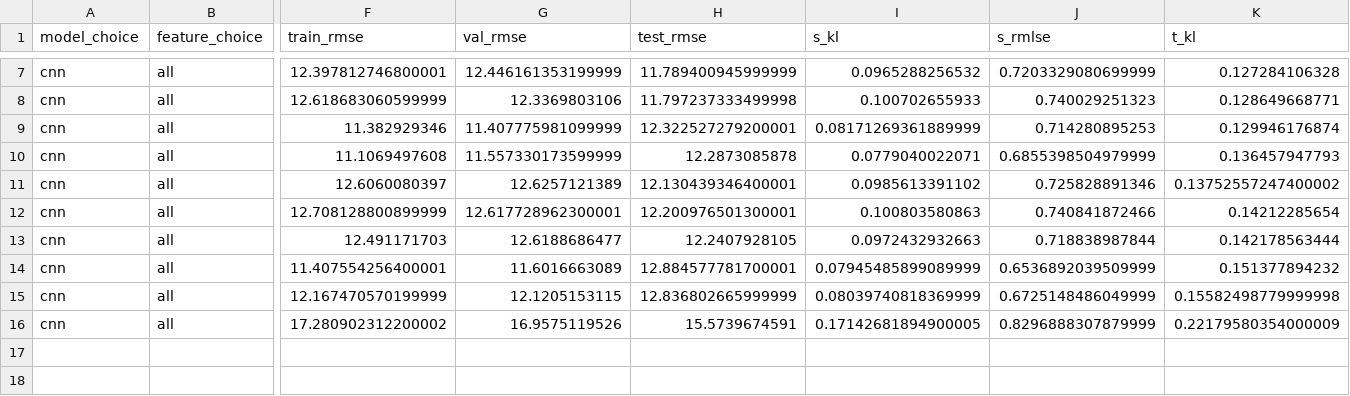
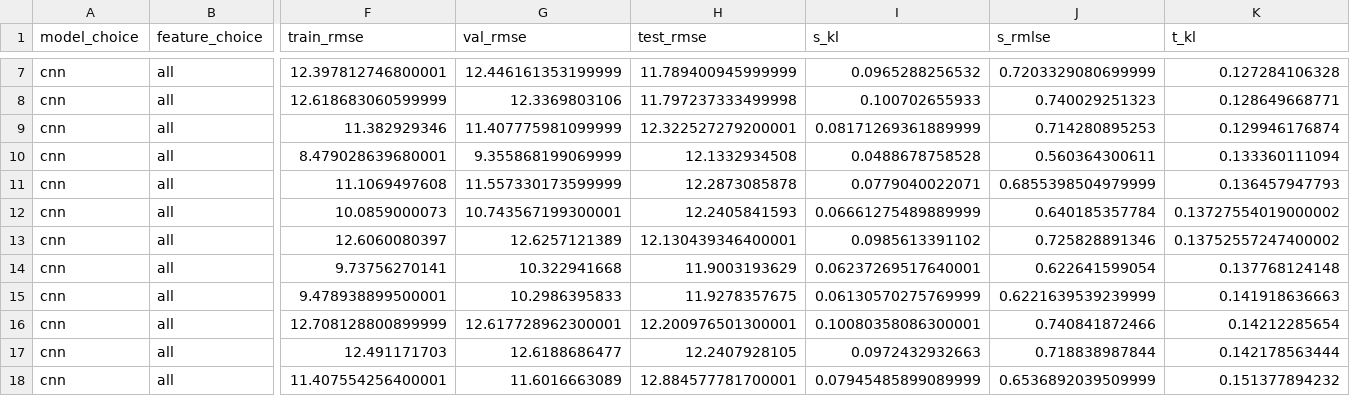
Before and after one commit to TowardSun/mobike-dist, a CSV file: results/s_bj_nb_t_sh_cnn_all_origin.csv, drawn as a sheet; only a part is shown, gaps mark what is left out; the shorter side is filled out with more unchanged rows; addresses are those after the commit; rows hold the shown columns only; the diff covers the shown part only; the diff names each change by its address in the sheet, - before the commit and + after, or states it on an @@ line.

```diff
--- a/results/s_bj_nb_t_sh_cnn_all_origin.csv
+++ b/results/s_bj_nb_t_sh_cnn_all_origin.csv
+row 10: cnn | all | 8.479028639680001 | 9.355868199069999 | 12.1332934508 | 0.0488678758528 | 0.560364300611 | 0.133360111094
+row 12: cnn | all | 10.0859000073 | 10.743567199300001 | 12.2405841593 | 0.06661275489889999 | 0.640185357784 | 0.13727554019000002
+row 14: cnn | all | 9.73756270141 | 10.322941668 | 11.9003193629 | 0.06237269517640001 | 0.622641599054 | 0.137768124148
+row 15: cnn | all | 9.478938899500001 | 10.2986395833 | 11.9278357675 | 0.06130570275769999 | 0.6221639539239999 | 0.141918636663
-I16 (s_kl): 0.100803580863
+I16 (s_kl): 0.10080358086300001
```
Also changed, not shown: 3 added rows and 2 edited cells elsewhere in this file, results/s_bj_t_nb_dense_cnn_all_origin.csv, results/s_bj_t_sh_cnn_all_origin.csv, 7 other files.
